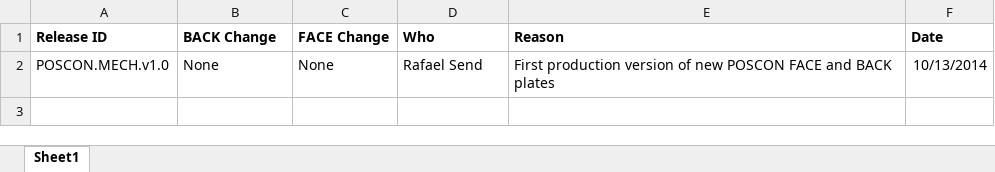
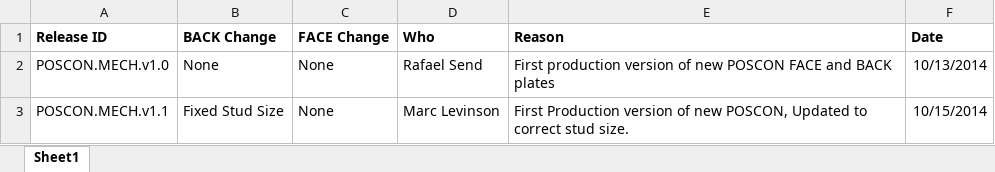
Before and after one commit to codeshelf/POSCON.MECH, an Excel workbook: POSCON.MECH.ECO.xlsx, sheet Sheet1, drawn as a sheet; values as stored, in another font and other column widths than the file's, no borders; the diff names each change by its address in the sheet, - before the commit and + after, or states it on an @@ line.

Commit message:
POSCON.MECH.v1.1
Updated press in stud size on drawing.

```diff
--- a/POSCON.MECH.ECO.xlsx (sheet Sheet1)
+++ b/POSCON.MECH.ECO.xlsx (sheet Sheet1)
+row 3: POSCON.MECH.v1.1 | Fixed Stud Size | None | Marc Levinson | First Production version of new POSCON, Updated to correct stud size. | 10/15/2014
```
Also changed, not shown: 2 other files.
